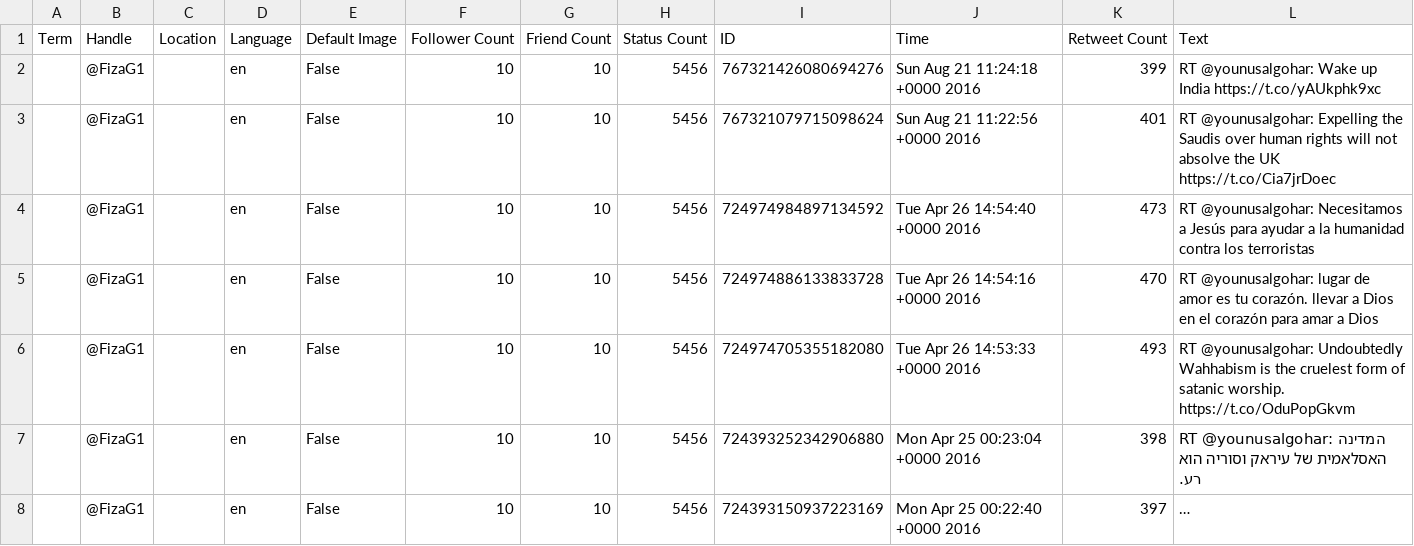
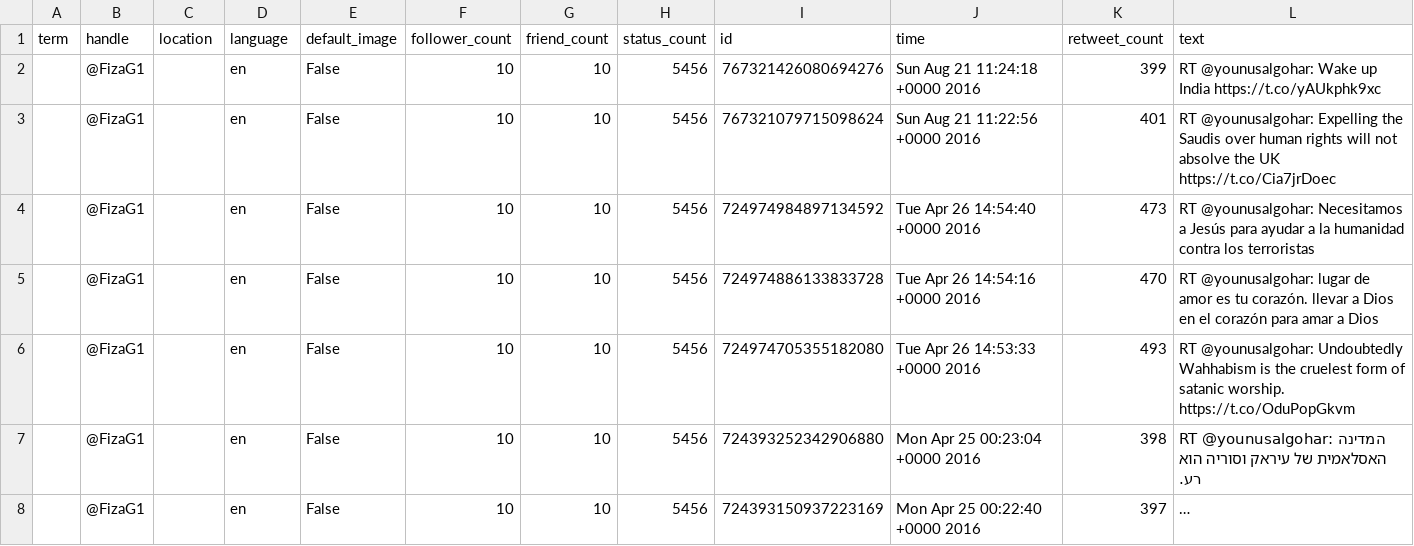
Before and after one commit to TommyPeele/project2, a CSV file: NewUserTweets.csv, drawn as a sheet; only a part is shown; long unchanged cells end in …; removed rows and columns are numbered as before the commit, all else as after; the diff names each change by its address in the sheet, - before the commit and + after, or states it on an @@ line.

```diff
--- a/NewUserTweets.csv
+++ b/NewUserTweets.csv
-row 1: Term | Handle | Location | Language | Default Image | Follower Count | Friend Count | Status Count | ID | Time | Retweet Count | Text
+row 1: term | handle | location | language | default_image | follower_count | friend_count | status_count | id | time | retweet_count | text
```
Also changed, not shown: isis_sample.csv, 6 other files.
